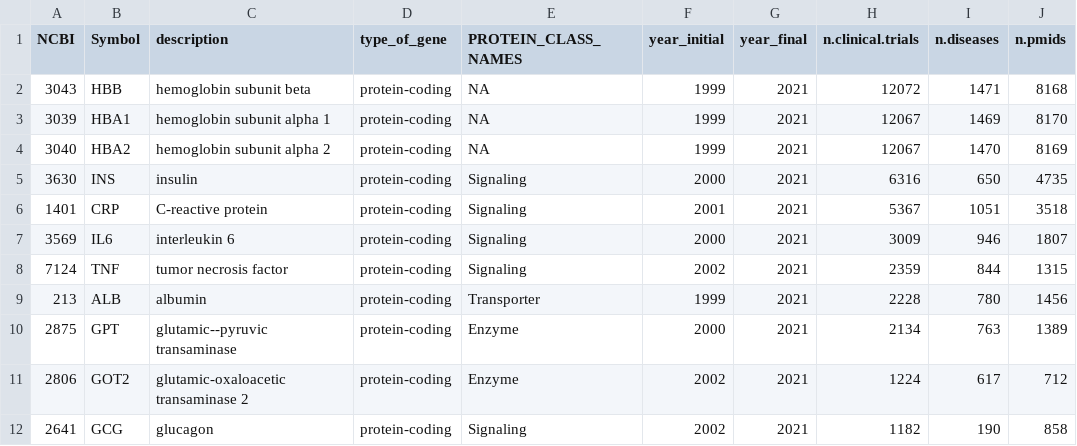
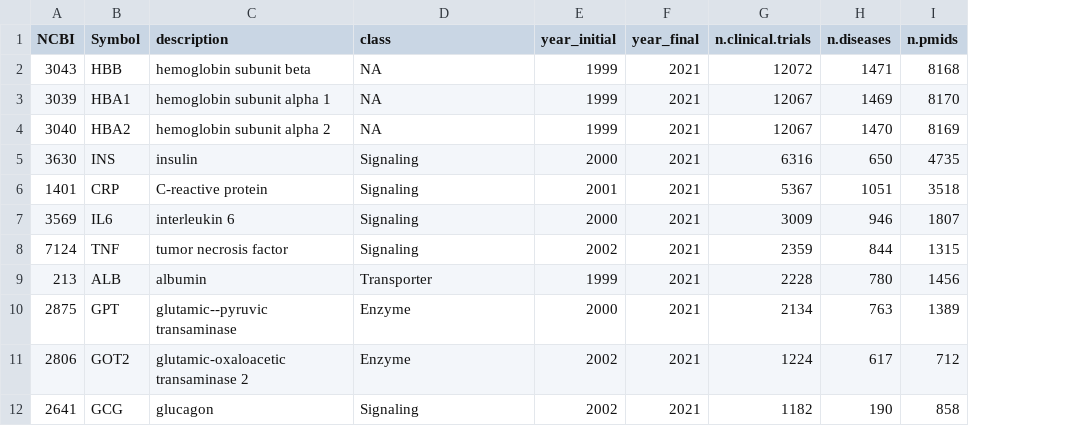
Before and after one commit to jpinero/biomarkers, a TSV file: data/top_biomarkers.tsv, drawn as a sheet; only a part is shown; removed rows and columns are numbered as before the commit, all else as after; the diff names each change by its address in the sheet, - before the commit and + after, or states it on an @@ line.

```diff
--- a/data/top_biomarkers.tsv
+++ b/data/top_biomarkers.tsv
-column D (type_of_gene), rows 2-12: all protein-coding
-D1: PROTEIN_CLASS_NAMES
+D1: class
```
Also changed, not shown: data/top_conditions.tsv, data/top_pairs.tsv, 21 other files.
